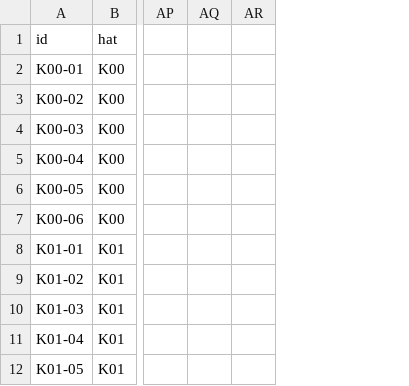
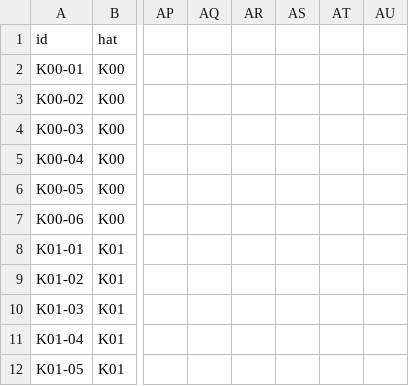
Before and after one commit to zxc28tarik/FallOfCavalry, a CSV file: docs/plans/web-rebuild-v2/02_GOREV_TAKIP_V2.csv, drawn as a sheet; only a part is shown, gaps mark what is left out; removed rows and columns are numbered as before the commit, all else as after; the diff names each change by its address in the sheet, - before the commit and + after, or states it on an @@ line.

```diff
--- a/docs/plans/web-rebuild-v2/02_GOREV_TAKIP_V2.csv
+++ b/docs/plans/web-rebuild-v2/02_GOREV_TAKIP_V2.csv
-column AR, empty
+column AR, empty
+column AS, empty
+column AT, empty
+column AU, empty
```
Also changed, not shown: 2 other files.
